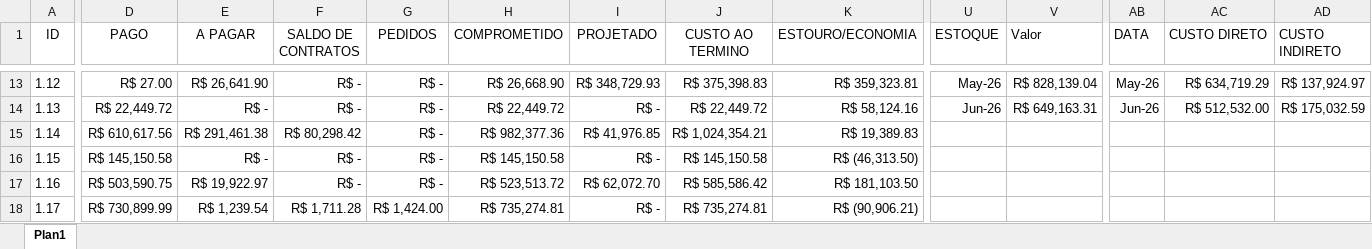
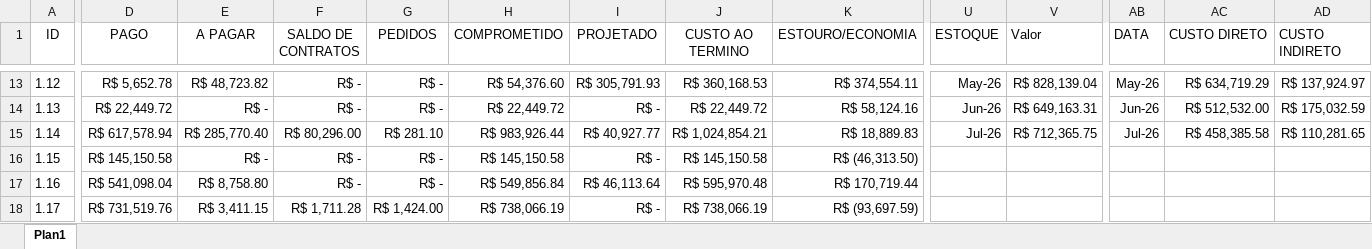
Before and after one commit to rsslan/upburiti, an Excel workbook: data/financeiro.xlsx, sheet Plan1, drawn as a sheet; only a part is shown, gaps mark what is left out; values as stored, in another font and other column widths than the file's, no borders; conditional formats not drawn; the diff covers the shown part only; the diff names each change by its address in the sheet, - before the commit and + after, or states it on an @@ line.

```diff
--- a/data/financeiro.xlsx (sheet Plan1)
+++ b/data/financeiro.xlsx (sheet Plan1)
-D13 (PAGO): R$ 27.00
+D13 (PAGO): R$ 5,652.78
-E13 (A PAGAR): R$ 26,641.90
+E13 (A PAGAR): R$ 48,723.82
-H13 (COMPROMETIDO): R$ 26,668.90
+H13 (COMPROMETIDO): R$ 54,376.60
-I13 (PROJETADO): R$ 348,729.93
+I13 (PROJETADO): R$ 305,791.93
-J13 (CUSTO AO TERMINO): R$ 375,398.83
+J13 (CUSTO AO TERMINO): R$ 360,168.53
-K13 (ESTOURO/ECONOMIA): R$ 359,323.81
+K13 (ESTOURO/ECONOMIA): R$ 374,554.11
-D15 (PAGO): R$ 610,617.56
+D15 (PAGO): R$ 617,578.94
-E15 (A PAGAR): R$ 291,461.38
+E15 (A PAGAR): R$ 285,770.40
-F15 (SALDO DE CONTRATOS): R$ 80,298.42
+F15 (SALDO DE CONTRATOS): R$ 80,296.00
-G15 (PEDIDOS): R$ -
+G15 (PEDIDOS): R$ 281.10
-H15 (COMPROMETIDO): R$ 982,377.36
+H15 (COMPROMETIDO): R$ 983,926.44
-I15 (PROJETADO): R$ 41,976.85
+I15 (PROJETADO): R$ 40,927.77
-J15 (CUSTO AO TERMINO): R$ 1,024,354.21
+J15 (CUSTO AO TERMINO): R$ 1,024,854.21
-K15 (ESTOURO/ECONOMIA): R$ 19,389.83
+K15 (ESTOURO/ECONOMIA): R$ 18,889.83
-U15 (ESTOQUE): (empty)
+U15 (ESTOQUE): Jul-26
-V15 (Valor): (empty)
+V15 (Valor): R$ 712,365.75
-AB15 (DATA): (empty)
+AB15 (DATA): Jul-26
-AC15 (CUSTO DIRETO): (empty)
+AC15 (CUSTO DIRETO): R$ 458,385.58
-AD15 (CUSTO INDIRETO): (empty)
+AD15 (CUSTO INDIRETO): R$ 110,281.65
-D17 (PAGO): R$ 503,590.75
+D17 (PAGO): R$ 541,098.04
-E17 (A PAGAR): R$ 19,922.97
+E17 (A PAGAR): R$ 8,758.80
-H17 (COMPROMETIDO): R$ 523,513.72
+H17 (COMPROMETIDO): R$ 549,856.84
-I17 (PROJETADO): R$ 62,072.70
+I17 (PROJETADO): R$ 46,113.64
-J17 (CUSTO AO TERMINO): R$ 585,586.42
+J17 (CUSTO AO TERMINO): R$ 595,970.48
-K17 (ESTOURO/ECONOMIA): R$ 181,103.50
+K17 (ESTOURO/ECONOMIA): R$ 170,719.44
-D18 (PAGO): R$ 730,899.99
+D18 (PAGO): R$ 731,519.76
-E18 (A PAGAR): R$ 1,239.54
+E18 (A PAGAR): R$ 3,411.15
-H18 (COMPROMETIDO): R$ 735,274.81
+H18 (COMPROMETIDO): R$ 738,066.19
-J18 (CUSTO AO TERMINO): R$ 735,274.81
+J18 (CUSTO AO TERMINO): R$ 738,066.19
-K18 (ESTOURO/ECONOMIA): R$ (90,906.21)
+K18 (ESTOURO/ECONOMIA): R$ (93,697.59)
```
Also changed, not shown: 1 added row, 1 removed row and 171 edited cells elsewhere in this sheet, data/evolucao.xlsx, data/pls.xlsx, 3 other files.
